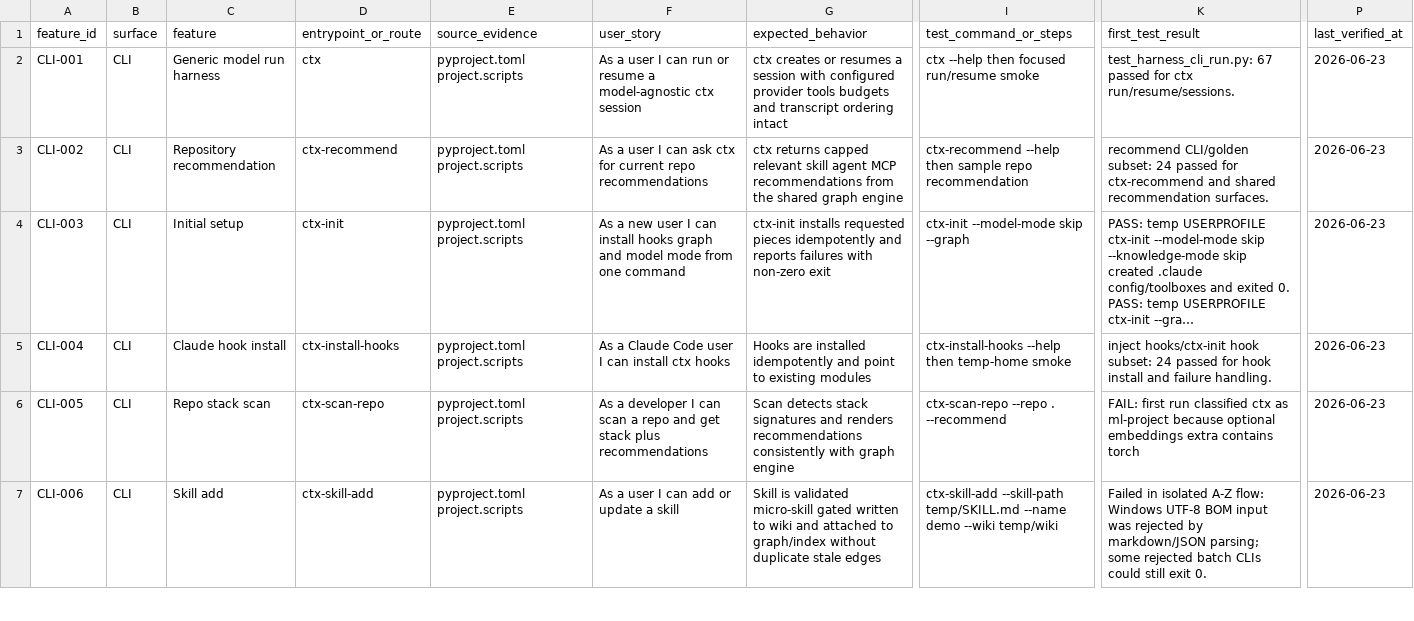
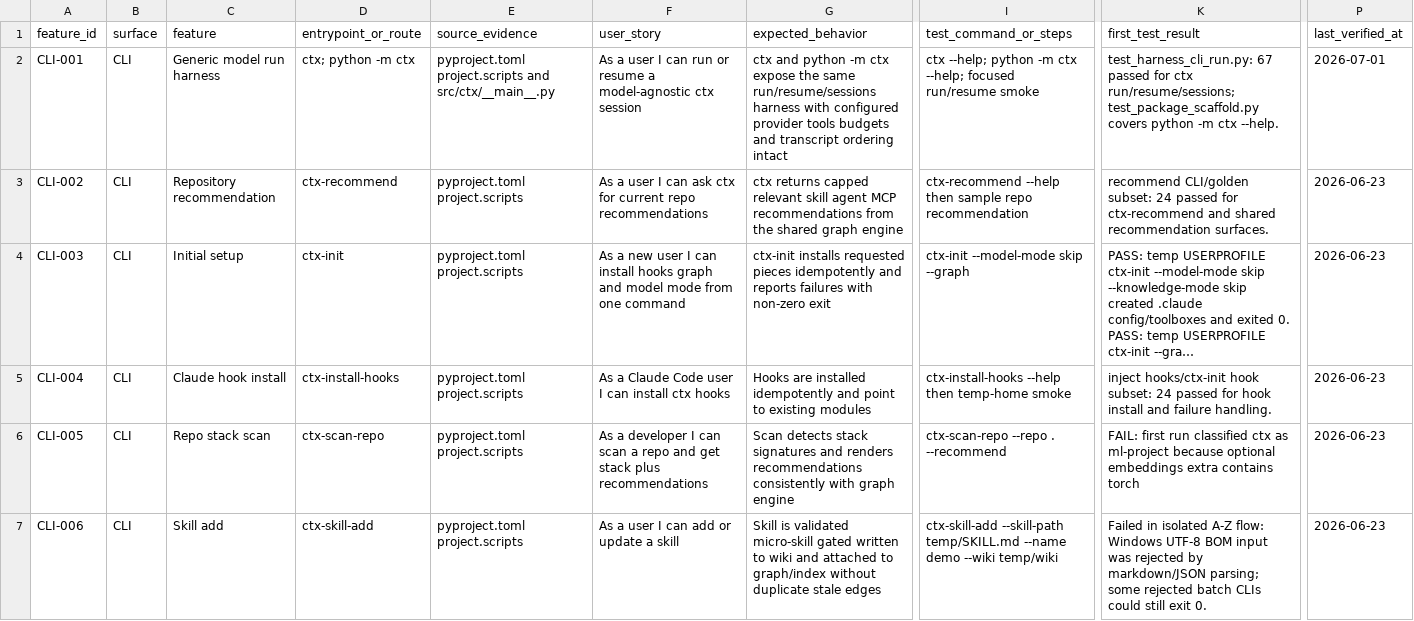
Before and after one commit to primogen/ctx, a CSV file: docs/qa/feature-user-story-status.csv, drawn as a sheet; only a part is shown, gaps mark what is left out; long unchanged cells end in …; the diff covers the shown part only; the diff names each change by its address in the sheet, - before the commit and + after, or states it on an @@ line.

Commit message:
Fix maintainer script help paths
Harden maintainer script CLI help paths, add similarity F1 reporting, refresh QA/docs evidence, and validate through no-mistakes run 01KWFXQTHJ83VNZ9ZJGMTAJPWC with CI required passing.

```diff
--- a/docs/qa/feature-user-story-status.csv
+++ b/docs/qa/feature-user-story-status.csv
-D2 (entrypoint_or_route): ctx
+D2 (entrypoint_or_route): ctx; python -m ctx
-E2 (source_evidence): pyproject.toml project.scripts
+E2 (source_evidence): pyproject.toml project.scripts and src/ctx/__main__.py
-G2 (expected_behavior): ctx creates or resumes a session with configured…
+G2 (expected_behavior): ctx and python -m ctx expose the same run/resume/sessions harness with configured…
-I2 (test_command_or_steps): ctx --help then focused run/resume…
+I2 (test_command_or_steps): ctx --help; python -m ctx --help; focused run/resume…
-K2 (first_test_result): …for ctx run/resume/sessions.
+K2 (first_test_result): …for ctx run/resume/sessions; test_package_scaffold.py covers python -m ctx --help.
-P2 (last_verified_at): 2026-06-23
+P2 (last_verified_at): 2026-07-01
```
Also changed, not shown: 7 edited cells elsewhere in this file, 30 other files.
